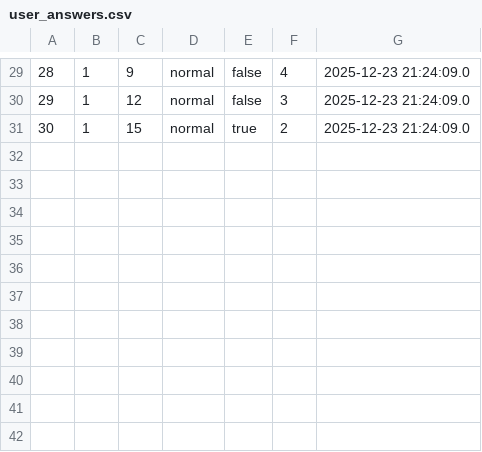
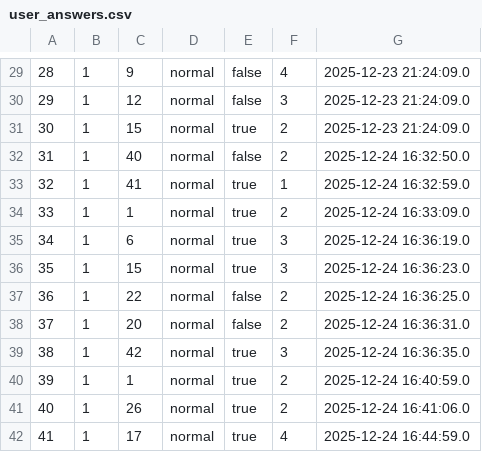
Before and after one commit to TeamHourai/P.R.T.S.TrainingSystem, a CSV file: data/user_answers.csv, drawn as a sheet; only a part is shown, gaps mark what is left out; the diff names each change by its address in the sheet, - before the commit and + after, or states it on an @@ line.

```diff
--- a/data/user_answers.csv
+++ b/data/user_answers.csv
+row 32: 31 | 1 | 40 | normal | false | 2 | 2025-12-24 16:32:50.0
+row 33: 32 | 1 | 41 | normal | true | 1 | 2025-12-24 16:32:59.0
+row 34: 33 | 1 | 1 | normal | true | 2 | 2025-12-24 16:33:09.0
+row 35: 34 | 1 | 6 | normal | true | 3 | 2025-12-24 16:36:19.0
+row 36: 35 | 1 | 15 | normal | true | 3 | 2025-12-24 16:36:23.0
+row 37: 36 | 1 | 22 | normal | false | 2 | 2025-12-24 16:36:25.0
+row 38: 37 | 1 | 20 | normal | false | 2 | 2025-12-24 16:36:31.0
+row 39: 38 | 1 | 42 | normal | true | 3 | 2025-12-24 16:36:35.0
+row 40: 39 | 1 | 1 | normal | true | 2 | 2025-12-24 16:40:59.0
+row 41: 40 | 1 | 26 | normal | true | 2 | 2025-12-24 16:41:06.0
+row 42: 41 | 1 | 17 | normal | true | 4 | 2025-12-24 16:44:59.0
```
Also changed, not shown: data/exam_records.csv, data/wrong_visibility.csv, 37 other files.
